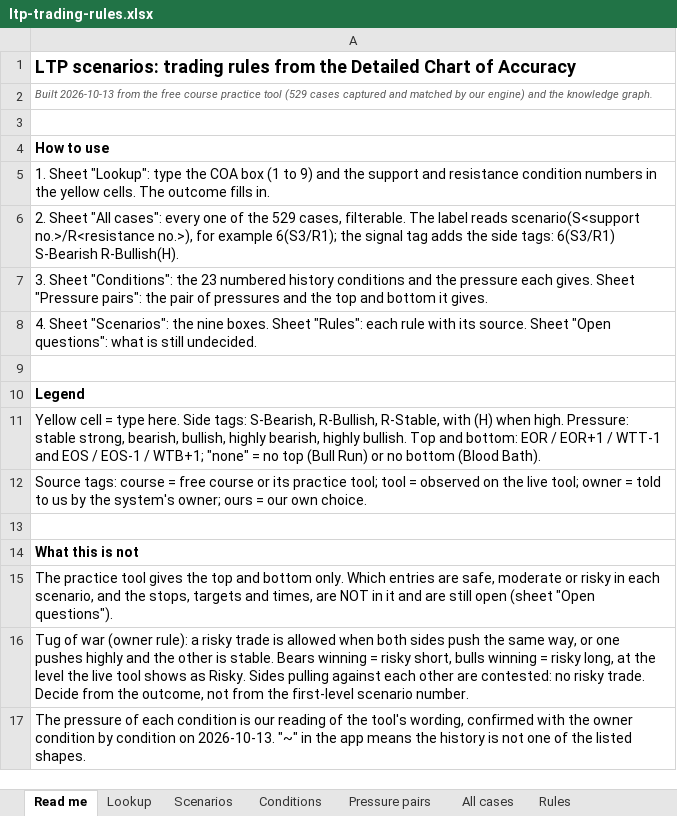
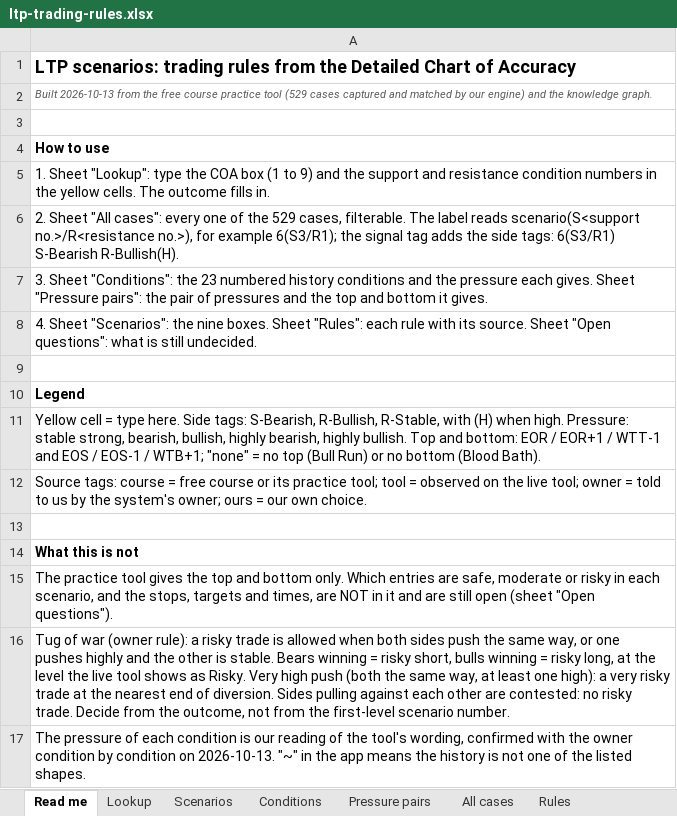
Before and after one commit to naveen423640/fno-spread-agents, an Excel workbook: docs/ltp-trading-rules.xlsx, sheet Read me, drawn as a sheet; values as stored, in another font and other column widths than the file's, no borders; the diff names each change by its address in the sheet, - before the commit and + after, or states it on an @@ line.

```diff
--- a/docs/ltp-trading-rules.xlsx (sheet Read me)
+++ b/docs/ltp-trading-rules.xlsx (sheet Read me)
-A16: …as Risky. Sides pulling…
+A16: …as Risky. Very high push (both the same way, at least one high): a very risky trade at the nearest end of diversion. Sides pulling…
```
Also changed, not shown: sheet All cases, sheet Pressure pairs, sheet Rules, 24 other files.
